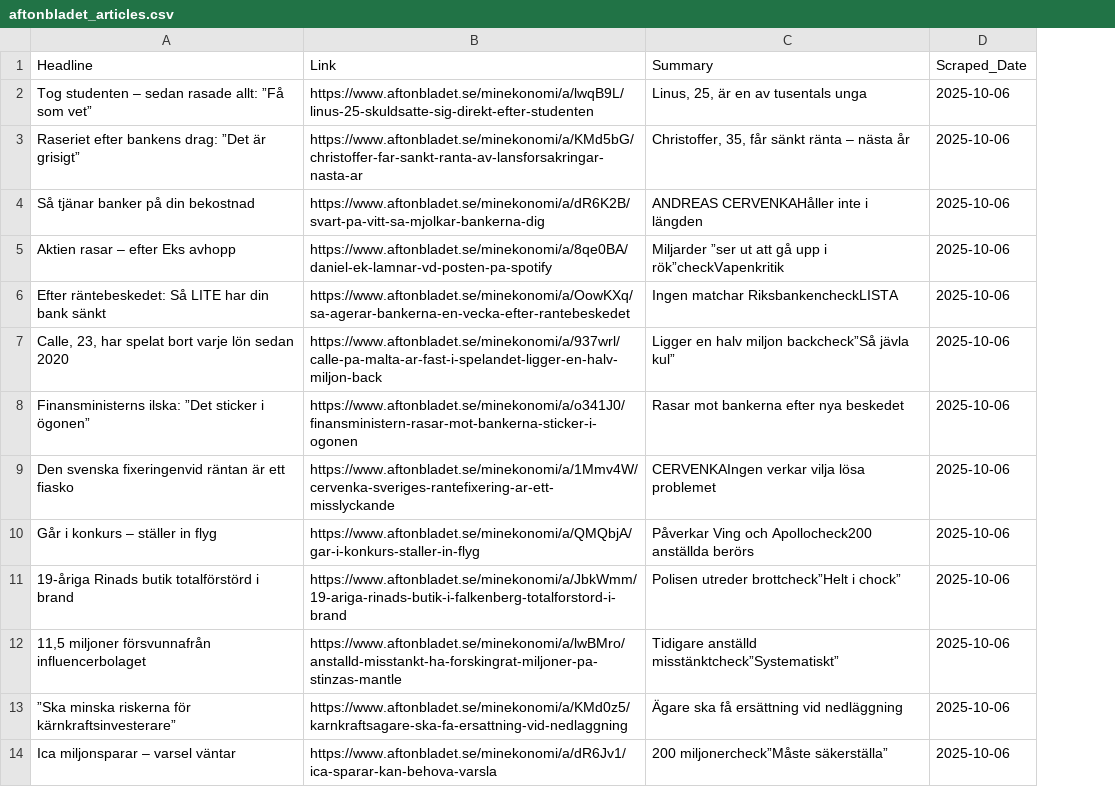
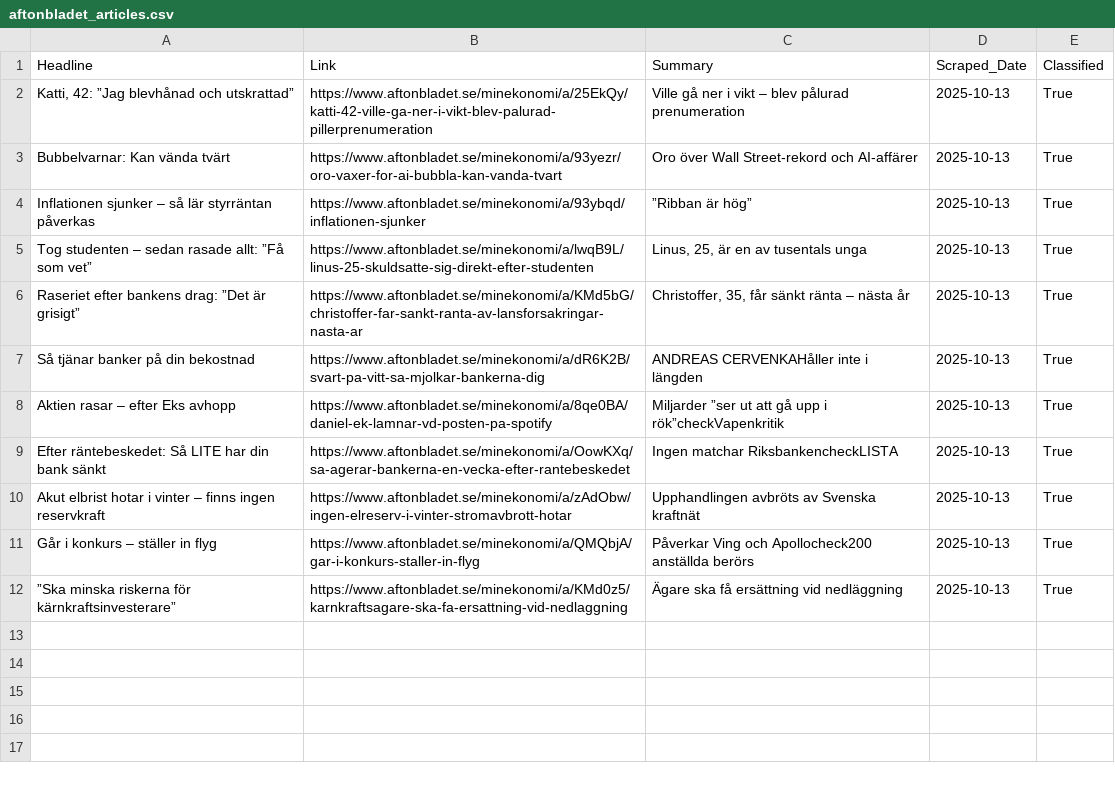
Before and after one commit to Hoboslim/EconomiScraperProject, a CSV file: Articles/aftonbladet_articles.csv, drawn as a sheet; removed rows and columns are numbered as before the commit, all else as after; the diff names each change by its address in the sheet, - before the commit and + after, or states it on an @@ line.

Commit message:
Added a boolean to handle already scraped articles

```diff
--- a/Articles/aftonbladet_articles.csv
+++ b/Articles/aftonbladet_articles.csv
+column E (Classified), rows 5-9: all True; rows 11-12: True | True
+row 2: Katti, 42: ”Jag blevhånad och utskrattad” | https://www.aftonbladet.se/minekonomi/a/25EkQy/katti-42-ville-ga-ner-i-vikt-blev-palurad-pillerprenumeration | Ville gå ner i vikt – blev pålurad prenumeration | 2025-10-13 | True
+row 3: Bubbelvarnar: Kan vända tvärt | https://www.aftonbladet.se/minekonomi/a/93yezr/oro-vaxer-for-ai-bubbla-kan-vanda-tvart | Oro över Wall Street-rekord och AI-affärer | 2025-10-13 | True
+row 4: Inflationen sjunker – så lär styrräntan påverkas | https://www.aftonbladet.se/minekonomi/a/93ybqd/inflationen-sjunker | ”Ribban är hög” | 2025-10-13 | True
-D5:D9 (Scraped_Date): 2025-10-06
+D5:D9 (Scraped_Date): 2025-10-13
-row 7: Calle, 23, har spelat bort varje lön sedan 2020 | https://www.aftonbladet.se/minekonomi/a/937wrl/calle-pa-malta-ar-fast-i-spelandet-ligger-en-halv-miljon-back | Ligger en halv miljon backcheck”Så jävla kul” | 2025-10-06
-row 8: Finansministerns ilska: ”Det sticker i ögonen” | https://www.aftonbladet.se/minekonomi/a/o341J0/finansministern-rasar-mot-bankerna-sticker-i-ogonen | Rasar mot bankerna efter nya beskedet | 2025-10-06
-row 9: Den svenska fixeringenvid räntan är ett fiasko | https://www.aftonbladet.se/minekonomi/a/1Mmv4W/cervenka-sveriges-rantefixering-ar-ett-misslyckande | CERVENKAIngen verkar vilja lösa problemet | 2025-10-06
+row 10: Akut elbrist hotar i vinter – finns ingen reservkraft | https://www.aftonbladet.se/minekonomi/a/zAdObw/ingen-elreserv-i-vinter-stromavbrott-hotar | Upphandlingen avbröts av Svenska kraftnät | 2025-10-13 | True
-D11 (Scraped_Date): 2025-10-06
+D11 (Scraped_Date): 2025-10-13
-row 11: 19-åriga Rinads butik totalförstörd i brand | https://www.aftonbladet.se/minekonomi/a/JbkWmm/19-ariga-rinads-butik-i-falkenberg-totalforstord-i-brand | Polisen utreder brottcheck”Helt i chock” | 2025-10-06
-row 12: 11,5 miljoner försvunnafrån influencerbolaget | https://www.aftonbladet.se/minekonomi/a/lwBMro/anstalld-misstankt-ha-forskingrat-miljoner-pa-stinzas-mantle | Tidigare anställd misstänktcheck”Systematiskt” | 2025-10-06
-D12 (Scraped_Date): 2025-10-06
+D12 (Scraped_Date): 2025-10-13
-row 14: Ica miljonsparar – varsel väntar | https://www.aftonbladet.se/minekonomi/a/dR6Jv1/ica-sparar-kan-behova-varsla | 200 miljonercheck”Måste säkerställa” | 2025-10-06
```
Also changed, not shown: 4 other files.
